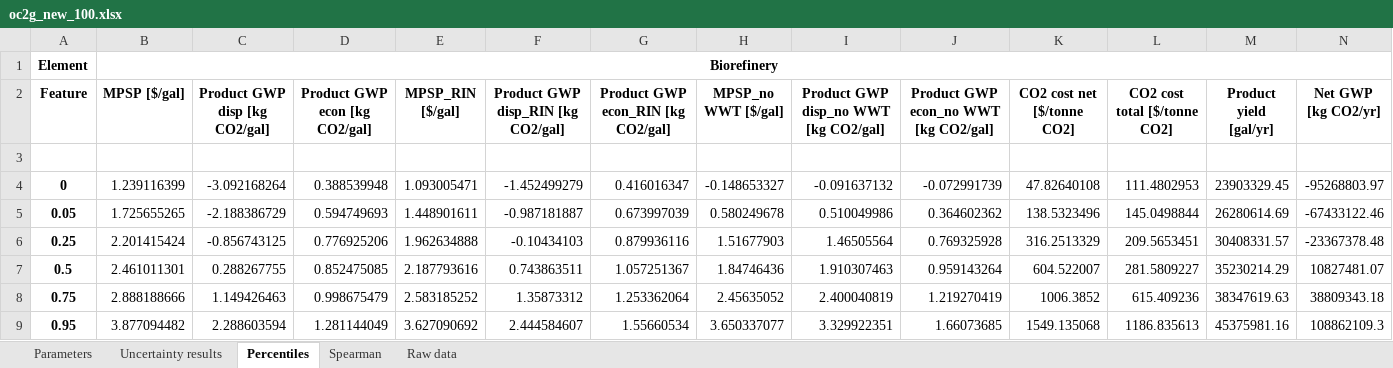
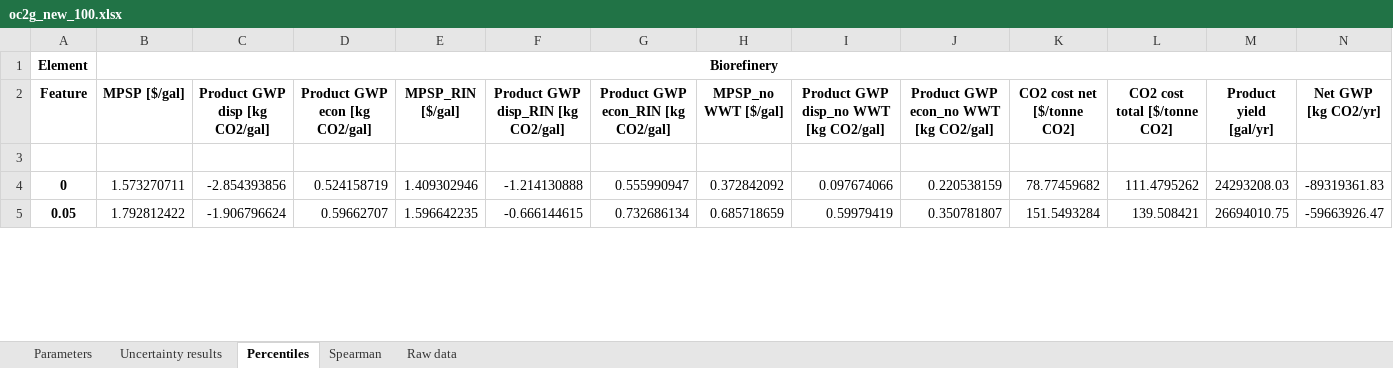
Before and after one commit to yalinli2/biorefinery-WWT-archived-results, an Excel workbook: BMPs/50/oc2g_new_100.xlsx, sheet Percentiles, drawn as a sheet; only a part is shown; values as stored, in another font and other column widths than the file's, no borders; removed rows and columns are numbered as before the commit, all else as after; rows hold the shown columns only; the diff covers the shown part only; the diff names each change by its address in the sheet, - before the commit and + after, or states it on an @@ line.

```diff
--- a/BMPs/50/oc2g_new_100.xlsx (sheet Percentiles)
+++ b/BMPs/50/oc2g_new_100.xlsx (sheet Percentiles)
-B4 (MPSP [$/gal]): 1.239116399
+B4 (MPSP [$/gal]): 1.573270711
-C4 (Product GWP disp [kg CO2/gal]): -3.092168264
+C4 (Product GWP disp [kg CO2/gal]): -2.854393856
-D4 (Product GWP econ [kg CO2/gal]): 0.388539948
+D4 (Product GWP econ [kg CO2/gal]): 0.524158719
-E4 (MPSP_RIN [$/gal]): 1.093005471
+E4 (MPSP_RIN [$/gal]): 1.409302946
-F4: -1.452499279
+F4: -1.214130888
-G4: 0.416016347
+G4: 0.555990947
-H4 (MPSP_no WWT [$/gal]): -0.148653327
+H4 (MPSP_no WWT [$/gal]): 0.372842092
-I4: -0.091637132
+I4: 0.097674066
-J4: -0.072991739
+J4: 0.220538159
-K4 (CO2 cost net [$/tonne CO2]): 47.82640108
+K4 (CO2 cost net [$/tonne CO2]): 78.77459682
-L4 (CO2 cost total [$/tonne CO2]): 111.4802953
+L4 (CO2 cost total [$/tonne CO2]): 111.4795262
-M4 (Product yield [gal/yr]): 23903329.45
+M4 (Product yield [gal/yr]): 24293208.03
-N4 (Net GWP [kg CO2/yr]): -95268803.97
+N4 (Net GWP [kg CO2/yr]): -89319361.83
-B5 (MPSP [$/gal]): 1.725655265
+B5 (MPSP [$/gal]): 1.792812422
-C5 (Product GWP disp [kg CO2/gal]): -2.188386729
+C5 (Product GWP disp [kg CO2/gal]): -1.906796624
-D5 (Product GWP econ [kg CO2/gal]): 0.594749693
+D5 (Product GWP econ [kg CO2/gal]): 0.59662707
-E5 (MPSP_RIN [$/gal]): 1.448901611
+E5 (MPSP_RIN [$/gal]): 1.596642235
-F5: -0.987181887
+F5: -0.666144615
-G5: 0.673997039
+G5: 0.732686134
-H5 (MPSP_no WWT [$/gal]): 0.580249678
+H5 (MPSP_no WWT [$/gal]): 0.685718659
-I5: 0.510049986
+I5: 0.59979419
-J5: 0.364602362
+J5: 0.350781807
-K5 (CO2 cost net [$/tonne CO2]): 138.5323496
+K5 (CO2 cost net [$/tonne CO2]): 151.5493284
-L5 (CO2 cost total [$/tonne CO2]): 145.0498844
+L5 (CO2 cost total [$/tonne CO2]): 139.508421
-M5 (Product yield [gal/yr]): 26280614.69
+M5 (Product yield [gal/yr]): 26694010.75
-N5 (Net GWP [kg CO2/yr]): -67433122.46
+N5 (Net GWP [kg CO2/yr]): -59663926.47
-row 6: 0.25 | 2.201415424 | -0.856743125 | 0.776925206 | 1.962634888 | -0.10434103 | 0.879936116 | 1.51677903 | 1.46505564 | 0.769325928 | 316.2513329 | 209.5653451 | 30408331.57 | -23367378.48
-row 7: 0.5 | 2.461011301 | 0.288267755 | 0.852475085 | 2.187793616 | 0.743863511 | 1.057251367 | 1.84746436 | 1.910307463 | 0.959143264 | 604.522007 | 281.5809227 | 35230214.29 | 10827481.07
-row 8: 0.75 | 2.888188666 | 1.149426463 | 0.998675479 | 2.583185252 | 1.35873312 | 1.253362064 | 2.45635052 | 2.400040819 | 1.219270419 | 1006.3852 | 615.409236 | 38347619.63 | 38809343.18
-row 9: 0.95 | 3.877094482 | 2.288603594 | 1.281144049 | 3.627090692 | 2.444584607 | 1.55660534 | 3.650337077 | 3.329922351 | 1.66073685 | 1549.135068 | 1186.835613 | 45375981.16 | 108862109.3
```
Also changed, not shown: 5 added rows, 1 removed row and 60 edited cells elsewhere in this sheet, sheet Uncertainty results, sheet Raw data, sheet Spearman, sheet Parameters, BMPs/50/sc2g_new_100.xlsx, BMPs/70/oc2g_new_100.xlsx, 45 other files.
